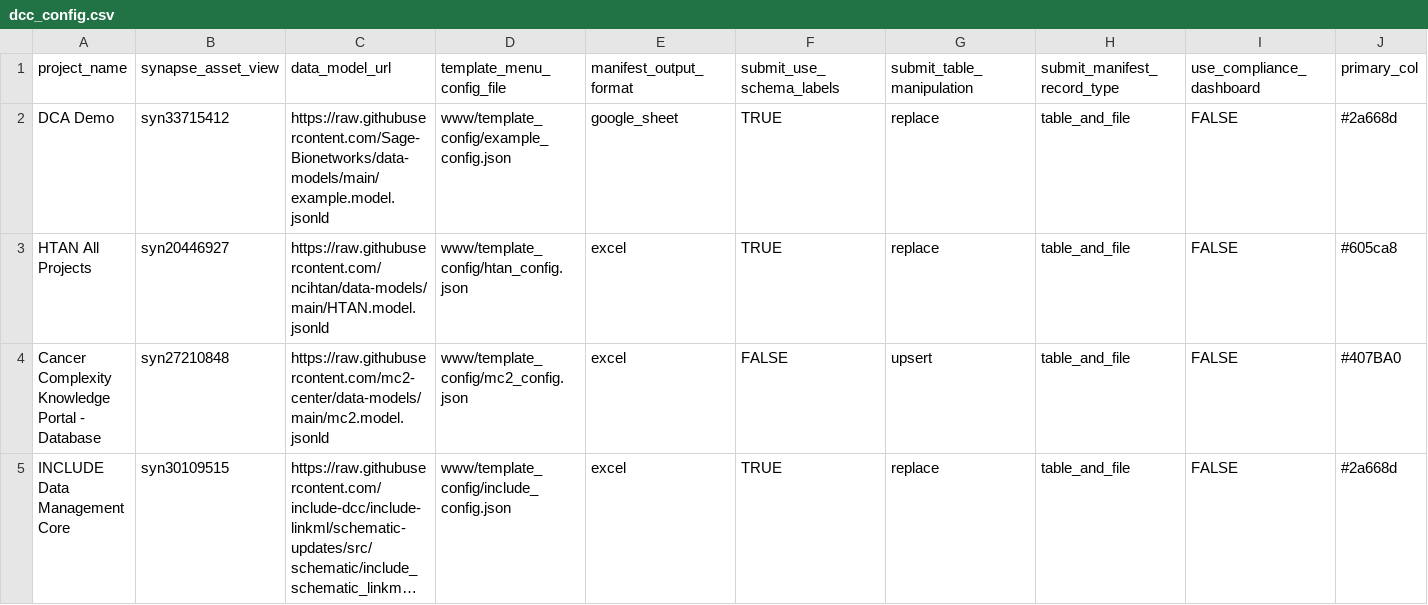
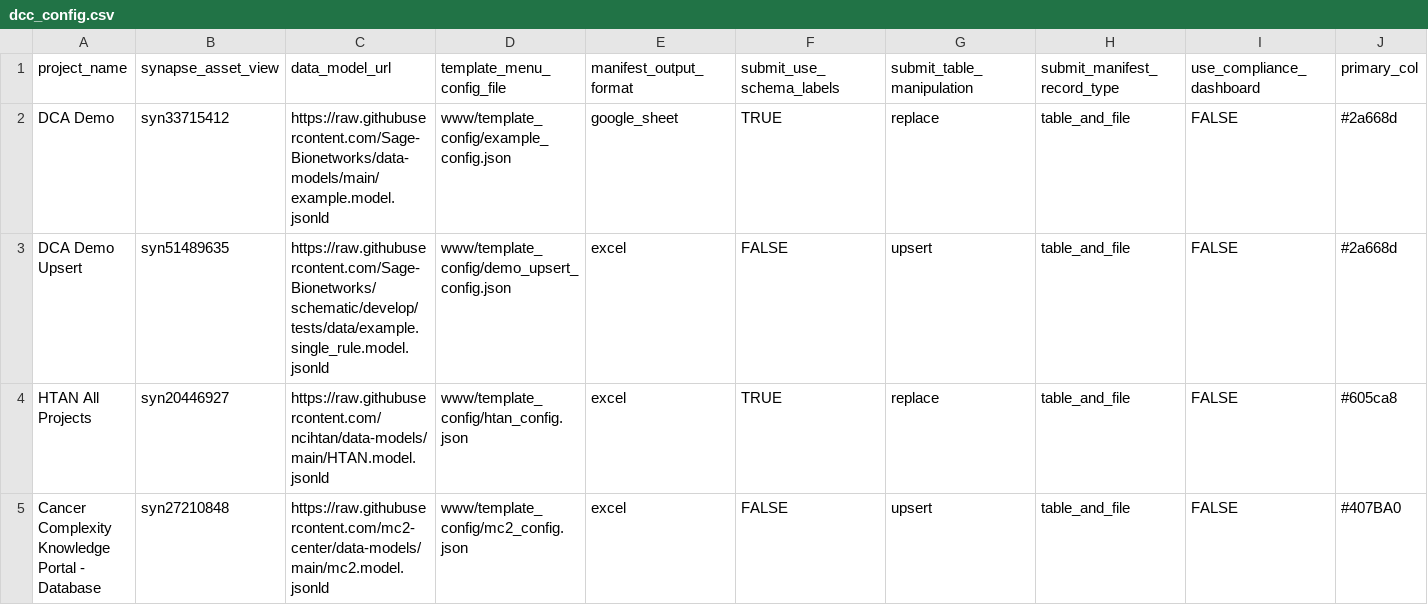
Before and after one commit to Sage-Bionetworks/data_curator, a CSV file: dcc_config.csv, drawn as a sheet; only a part is shown; the shorter side is filled out with more unchanged rows; long unchanged cells end in …; rows hold the shown columns only; the diff names each change by its address in the sheet, - before the commit and + after, or states it on an @@ line.

Commit message:
Add a new demo fileview that submits with upsert

```diff
--- a/dcc_config.csv
+++ b/dcc_config.csv
+row 3: DCA Demo Upsert | syn51489635 | https://raw.githubusercontent.com/Sage-Bionetworks/schematic/develop/tests/data/example.single_rule.model.jsonld | www/template_config/demo_upsert_config.json | excel | FALSE | upsert | table_and_file | FALSE | #2a668d
```
